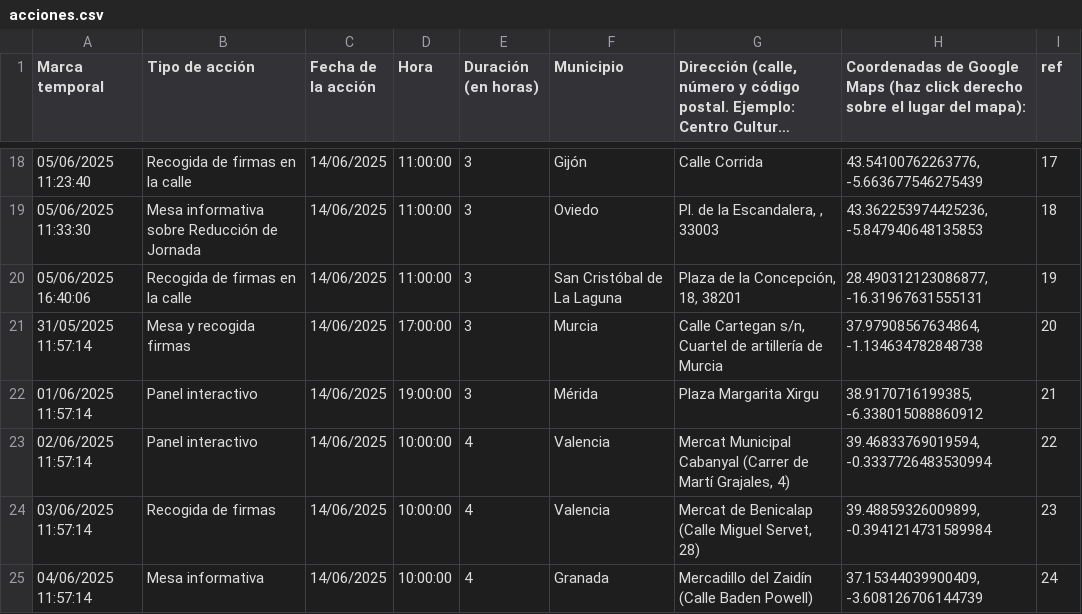
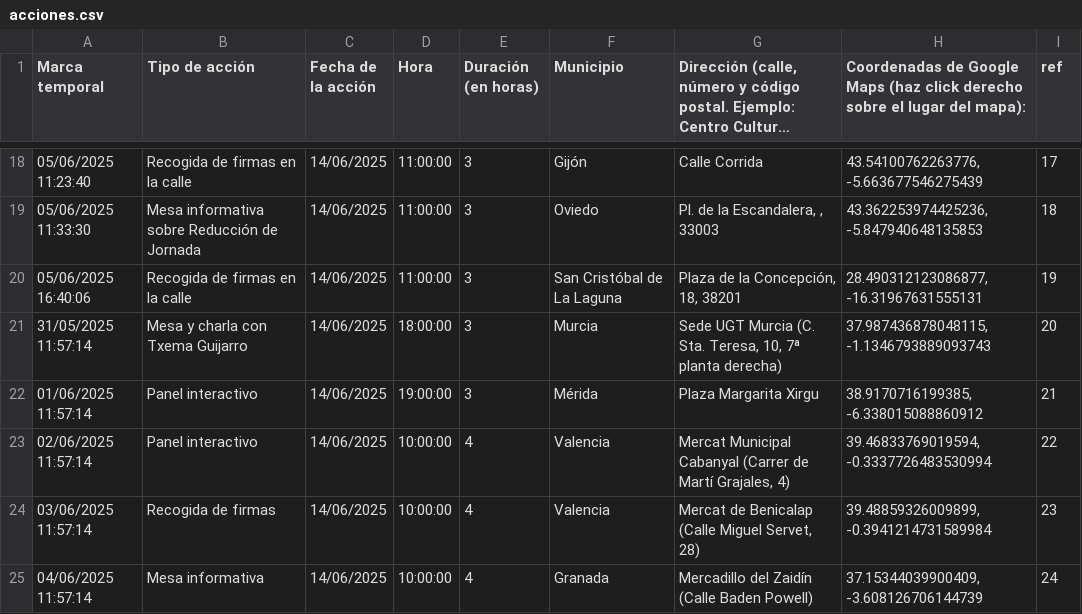
Before and after one commit to SumarIT/mapa-reduccion-jornada, a CSV file: data/acciones.csv, drawn as a sheet; only a part is shown, gaps mark what is left out; long unchanged cells end in …; the diff names each change by its address in the sheet, - before the commit and + after, or states it on an @@ line.

Commit message:
Update acciones.csv

```diff
--- a/data/acciones.csv
+++ b/data/acciones.csv
-B21 (Tipo de acción): Mesa y recogida firmas
+B21 (Tipo de acción): Mesa y charla con Txema Guijarro
-D21 (Hora): 17:00:00
+D21 (Hora): 18:00:00
-G21: Calle Cartegan s/n, Cuartel de artillería de Murcia
+G21: Sede UGT Murcia (C. Sta. Teresa, 10, 7ª planta derecha)
-H21: 37.97908567634864, -1.134634782848738
+H21: 37.987436878048115, -1.1346793889093743
```
